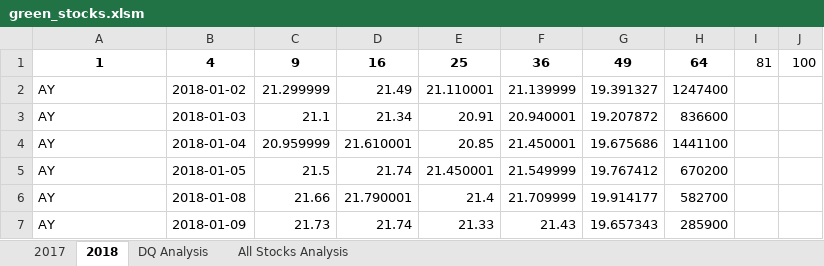
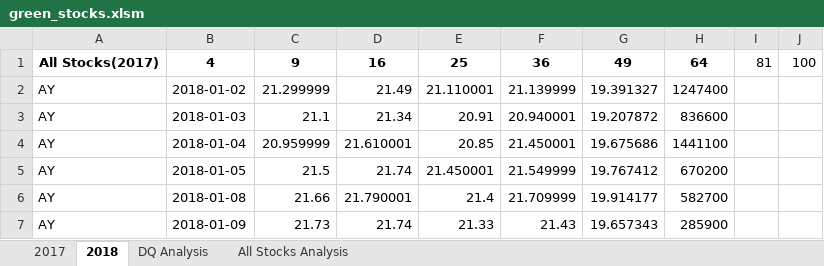
Before and after one commit to AshrafIbrahim2021/Stock-analysis, an Excel workbook: green_stocks.xlsm, sheet 2018, drawn as a sheet; only a part is shown; values as stored, in another font and other column widths than the file's, no borders; the diff names each change by its address in the sheet, - before the commit and + after, or states it on an @@ line.

```diff
--- a/green_stocks.xlsm (sheet 2018)
+++ b/green_stocks.xlsm (sheet 2018)
-A1: 1
+A1: All Stocks(2017)
```
Also changed, not shown: sheet All Stocks Analysis, sheet 2017.
